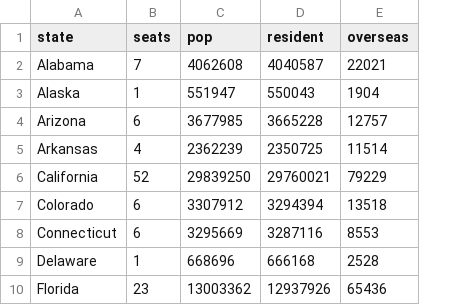
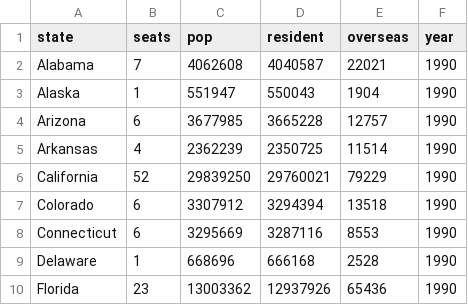
Before and after one commit to coletl/congappor, a CSV file: data/pop/pop1990.csv, drawn as a sheet; only a part is shown; the diff names each change by its address in the sheet, - before the commit and + after, or states it on an @@ line.

Commit message:
Revise census population data.

```diff
--- a/data/pop/pop1990.csv
+++ b/data/pop/pop1990.csv
+column F (year), rows 2-10: all 1990
```
Also changed, not shown: data/pop/pop2000.csv, data/pop/pop2010.csv, 1 other file.
